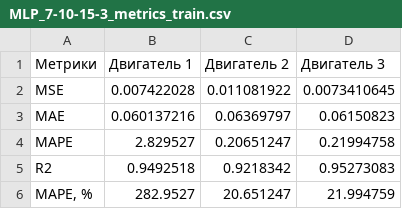
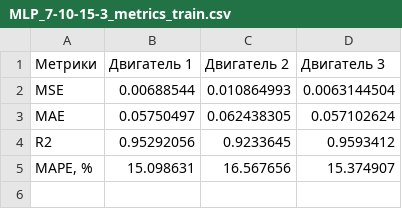
Before and after one commit to supspitdamn/ScienceHere, a CSV file: MLP_7-10-15-3_metrics_train.csv, drawn as a sheet.

```diff
--- a/MLP_7-10-15-3_metrics_train.csv
+++ b/MLP_7-10-15-3_metrics_train.csv
@@ -1,6 +1,5 @@
 Метрики,Двигатель 1,Двигатель 2,Двигатель 3
-MSE,0.007422028,0.011081922,0.0073410645
-MAE,0.060137216,0.06369797,0.06150823
-MAPE,2.829527,0.20651247,0.21994758
-R2,0.9492518,0.9218342,0.95273083
-"MAPE, %",282.9527,20.651247,21.994759
+MSE,0.00688544,0.010864993,0.0063144504
+MAE,0.05750497,0.062438305,0.057102624
+R2,0.95292056,0.9233645,0.9593412
+"MAPE, %",15.098631,16.567656,15.374907
```
Also changed, not shown: MLP_7-10-15-3_metrics_test.csv, MLP_7-10-15-3_metrics_val.csv, 3 other files.
